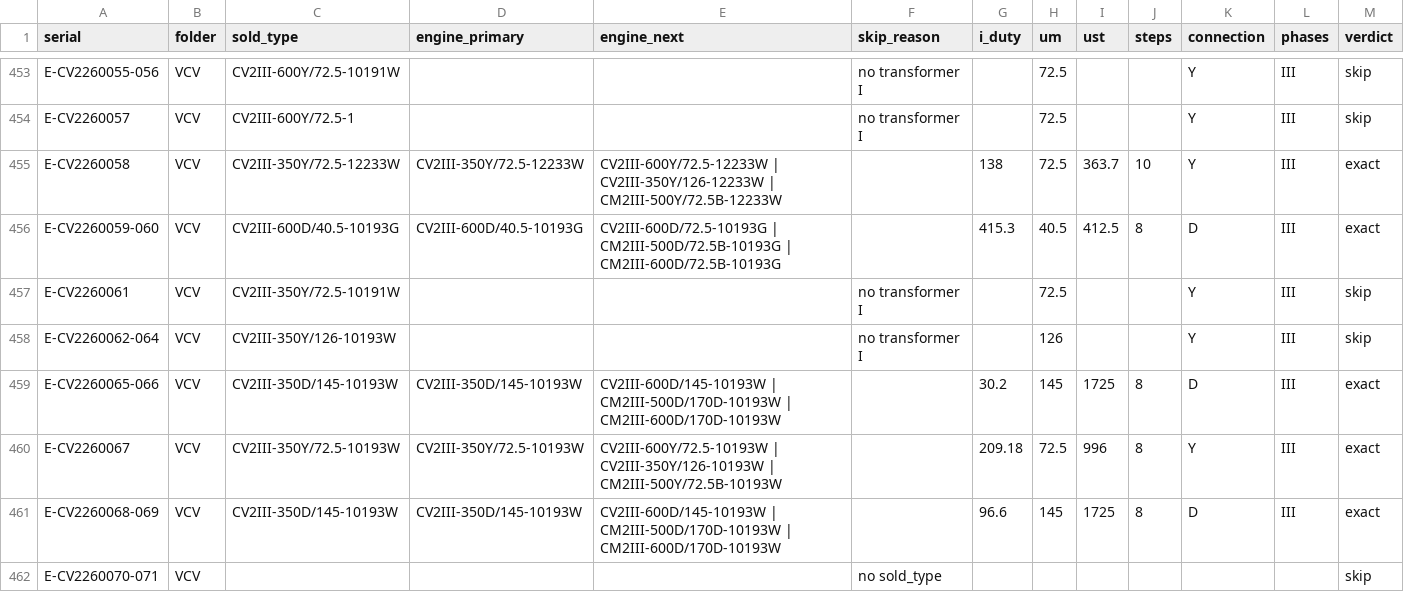
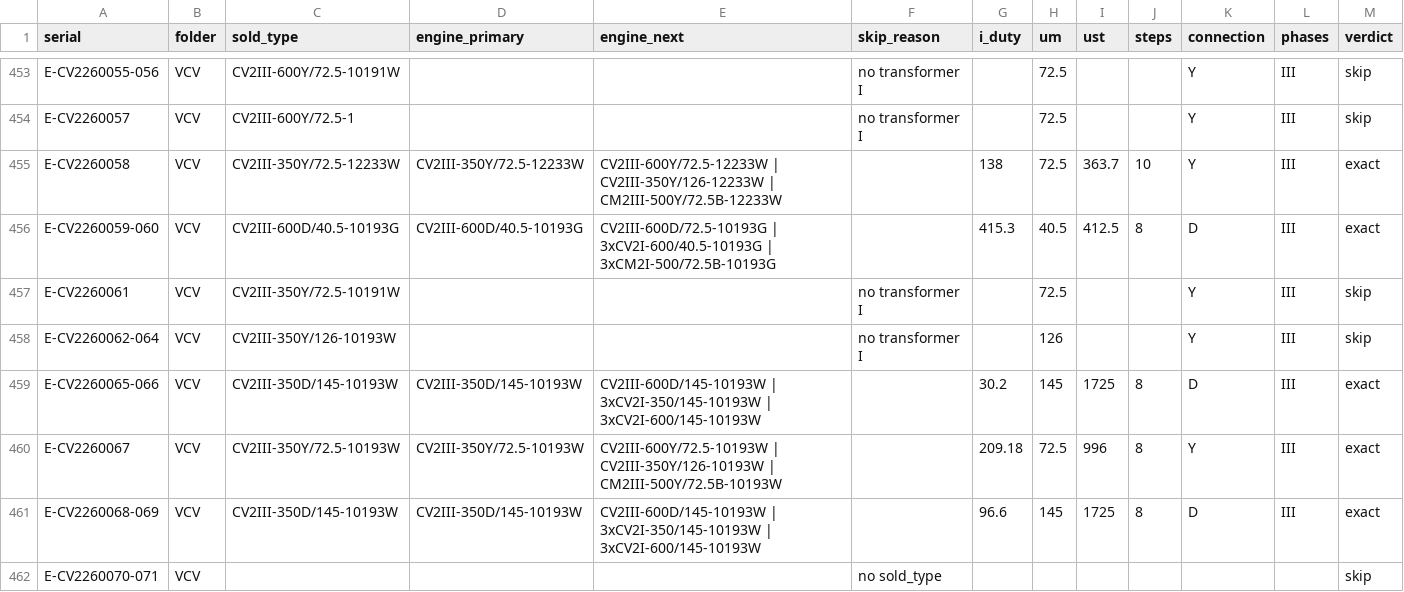
Before and after one commit to erict16/oltc-selector, a CSV file: docs/replay/2026-os-replay.csv, drawn as a sheet; only a part is shown, gaps mark what is left out; the diff covers the shown part only.

```diff
--- a/docs/replay/2026-os-replay.csv
+++ b/docs/replay/2026-os-replay.csv
@@ -455,8 +455,8 @@ serial,folder,sold_type,engine_primary,engine_next,skip_reason,i_duty,um,ust,ste
 "E-CV2260058","VCV","CV2III-350Y/72.5-12233W","CV2III-350Y/72.5-12233W","CV2III-600Y/72.5-12233W | CV2III-350Y/126-12233W | CM2III-500Y/72.5B-12233W","","138","72.5","363.7","10","Y","III","exact"
-"E-CV2260059-060","VCV","CV2III-600D/40.5-10193G","CV2III-600D/40.5-10193G","CV2III-600D/72.5-10193G | CM2III-500D/72.5B-10193G | CM2III-600D/72.5B-10193G","","415.3","40.5","412.5","8","D","III","exact"
+"E-CV2260059-060","VCV","CV2III-600D/40.5-10193G","CV2III-600D/40.5-10193G","CV2III-600D/72.5-10193G | 3xCV2I-600/40.5-10193G | 3xCM2I-500/72.5B-10193G","","415.3","40.5","412.5","8","D","III","exact"
 "E-CV2260061","VCV","CV2III-350Y/72.5-10191W","","","no transformer I","","72.5","","","Y","III","skip"
 "E-CV2260062-064","VCV","CV2III-350Y/126-10193W","","","no transformer I","","126","","","Y","III","skip"
-"E-CV2260065-066","VCV","CV2III-350D/145-10193W","CV2III-350D/145-10193W","CV2III-600D/145-10193W | CM2III-500D/170D-10193W | CM2III-600D/170D-10193W","","30.2","145","1725","8","D","III","exact"
+"E-CV2260065-066","VCV","CV2III-350D/145-10193W","CV2III-350D/145-10193W","CV2III-600D/145-10193W | 3xCV2I-350/145-10193W | 3xCV2I-600/145-10193W","","30.2","145","1725","8","D","III","exact"
 "E-CV2260067","VCV","CV2III-350Y/72.5-10193W","CV2III-350Y/72.5-10193W","CV2III-600Y/72.5-10193W | CV2III-350Y/126-10193W | CM2III-500Y/72.5B-10193W","","209.18","72.5","996","8","Y","III","exact"
-"E-CV2260068-069","VCV","CV2III-350D/145-10193W","CV2III-350D/145-10193W","CV2III-600D/145-10193W | CM2III-500D/170D-10193W | CM2III-600D/170D-10193W","","96.6","145","1725","8","D","III","exact"
+"E-CV2260068-069","VCV","CV2III-350D/145-10193W","CV2III-350D/145-10193W","CV2III-600D/145-10193W | 3xCV2I-350/145-10193W | 3xCV2I-600/145-10193W","","96.6","145","1725","8","D","III","exact"
 "E-CV2260070-071","VCV","","","","no sold_type","","","","","","","skip"
```
Also changed, not shown: 176 edited cells elsewhere in this file, 6 other files.
